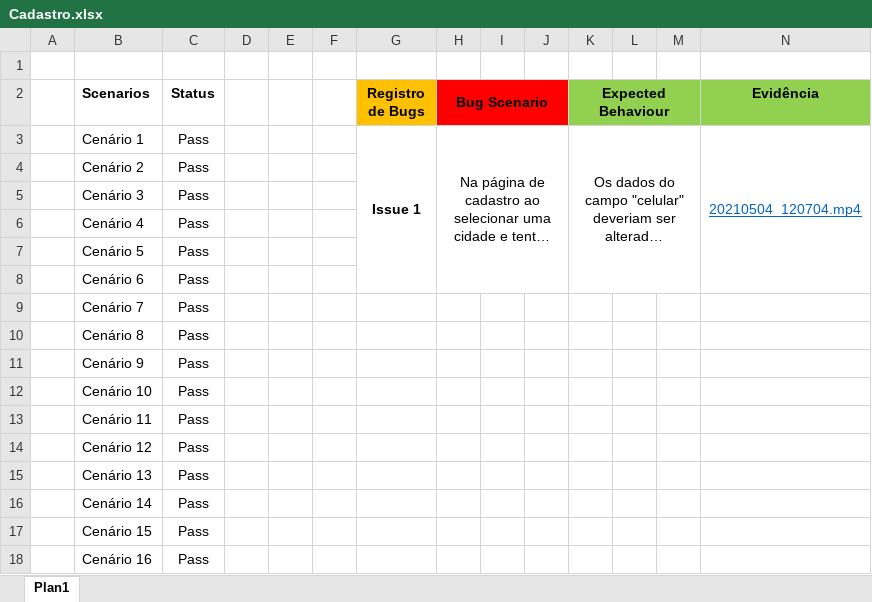
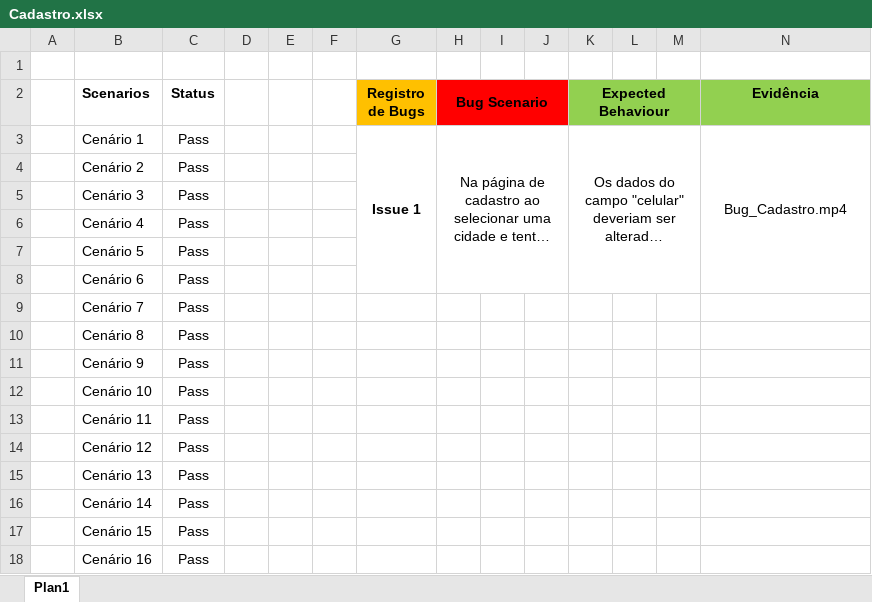
Before and after one commit to brunosreis03/Desafio-para-a-vaga-de-QA, an Excel workbook: Desafio Reclame Aqui/2- Execution/Cadastro.xlsx, sheet Plan1, drawn as a sheet; long unchanged cells end in …; values as stored, in another font and other column widths than the file's, no borders; conditional formats not drawn; the diff names each change by its address in the sheet, - before the commit and + after, or states it on an @@ line.

Commit message:
Add files via upload

```diff
--- a/Desafio Reclame Aqui/2- Execution/Cadastro.xlsx (sheet Plan1)
+++ b/Desafio Reclame Aqui/2- Execution/Cadastro.xlsx (sheet Plan1)
-N3 (Evidência): 20210504_120704.mp4
+N3 (Evidência): Bug_Cadastro.mp4
@@ N3 underline: on → off, text colour: #0563C1 → black @@
```
